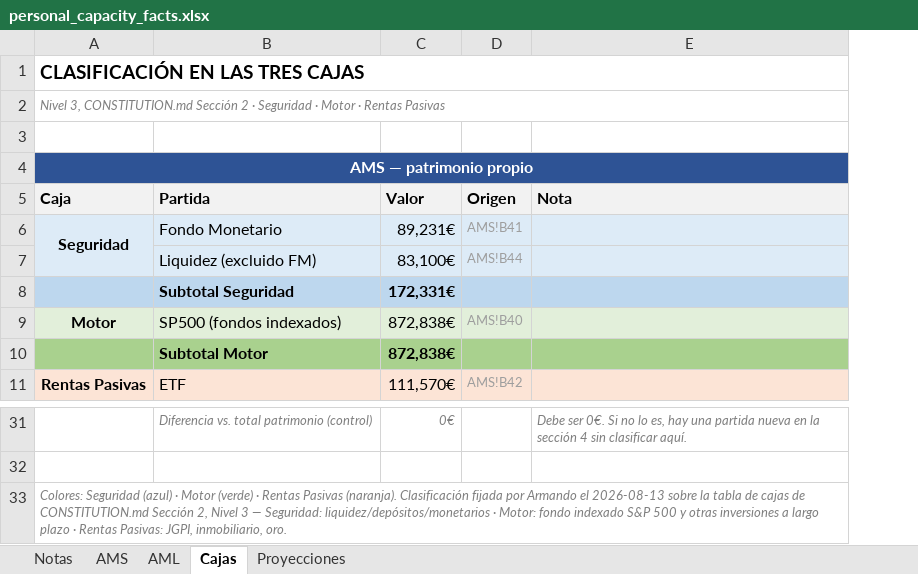
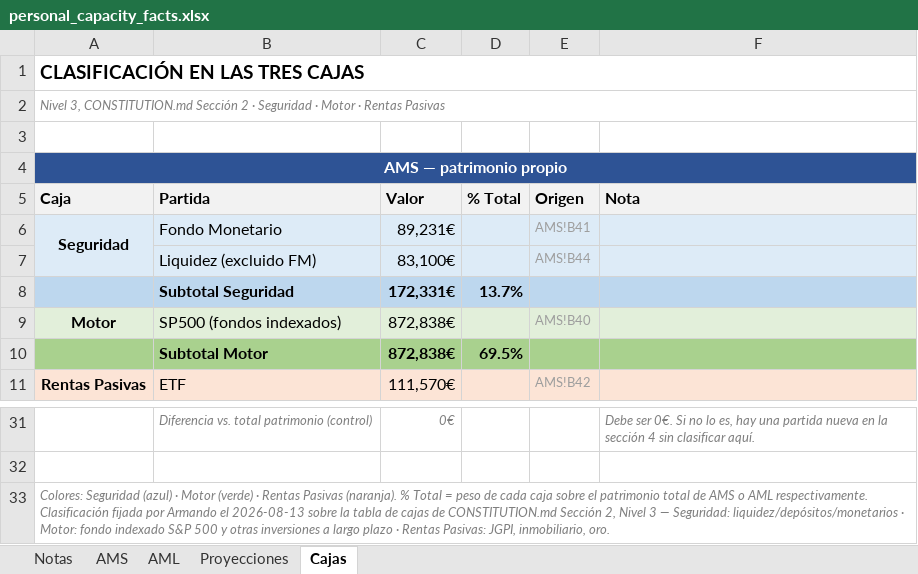
Before and after one commit to amanzanossaez-coder/SOP_Research_Engine, an Excel workbook: data/raw/personal_capacity_facts.xlsx, sheet Cajas, drawn as a sheet; only a part is shown, gaps mark what is left out; values as stored, in another font and other column widths than the file's, no borders; the diff names each change by its address in the sheet, - before the commit and + after, or states it on an @@ line.

Commit message:
Cajas: añadir % de cada caja sobre el patrimonio total (AMS/AML) + ajuste de impresión a una página

```diff
--- a/data/raw/personal_capacity_facts.xlsx (sheet Cajas)
+++ b/data/raw/personal_capacity_facts.xlsx (sheet Cajas)
@@ sheet tab order changed: Notas | AMS | AML | Proyecciones | Cajas @@
+column D, rows 5-10: % Total |  |  | 13.7% |  | 69.5%
-A33: …Pasivas (naranja). Clasificación fijada…
+A33: …Pasivas (naranja). % Total = peso de cada caja sobre el patrimonio total de AMS o AML respectivamente. Clasificación fijada…
```
